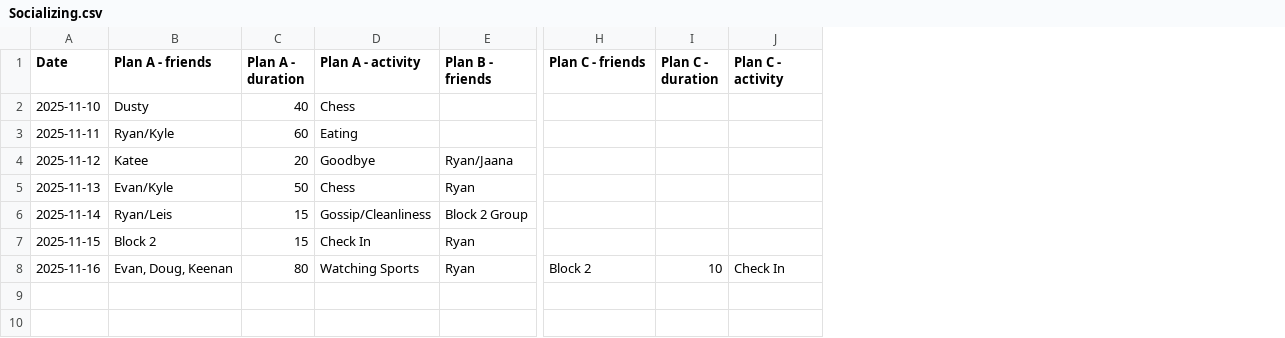
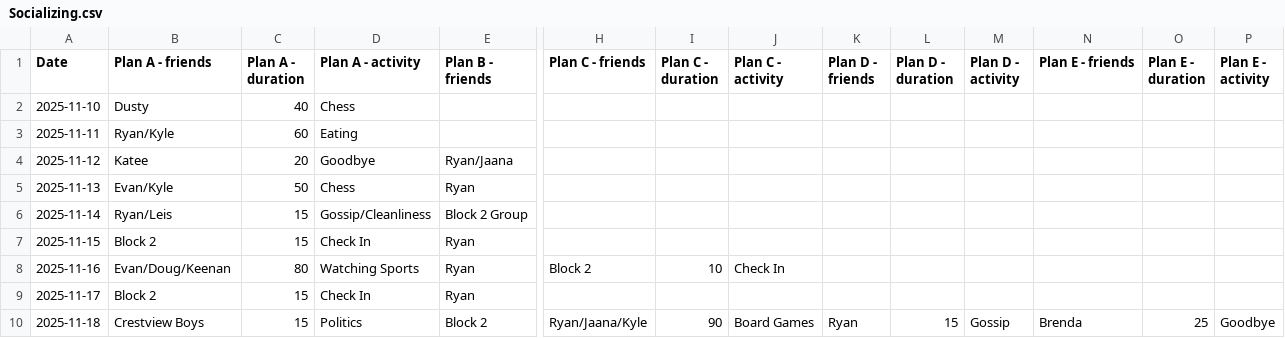
Before and after one commit to l2mcgrat/personal_data_tracking, a CSV file: data/window_data/Socializing.csv, drawn as a sheet; only a part is shown, gaps mark what is left out; rows hold the shown columns only; the diff names each change by its address in the sheet, - before the commit and + after, or states it on an @@ line.

```diff
--- a/data/window_data/Socializing.csv
+++ b/data/window_data/Socializing.csv
+column K (Plan D - friends), empty
+column L (Plan D - duration), empty
+column M (Plan D - activity), empty
+column N (Plan E - friends), empty
+column O (Plan E - duration), empty
+column P (Plan E - activity), empty
-B8 (Plan A - friends): Evan, Doug, Keenan
+B8 (Plan A - friends): Evan/Doug/Keenan
+row 9: 2025-11-17 | Block 2 | 15 | Check In | Ryan
+row 10: 2025-11-18 | Crestview Boys | 15 | Politics | Block 2 | Ryan/Jaana/Kyle | 90 | Board Games | Ryan | 15 | Gossip | Brenda | 25 | Goodbye
```
Also changed, not shown: data/window_data/Coding Projects.csv, data/window_data/Eating.csv, 24 other files.
